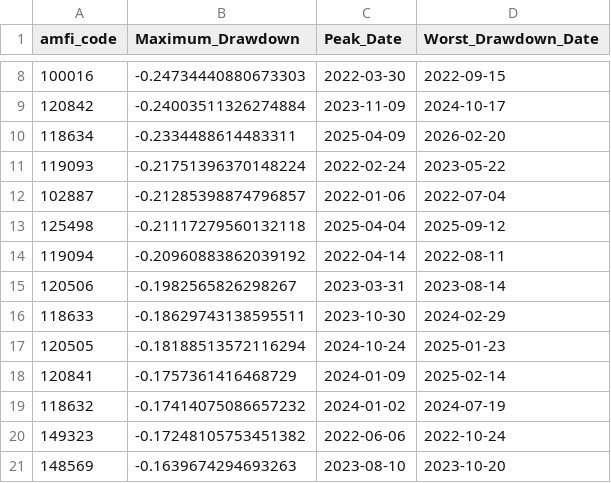
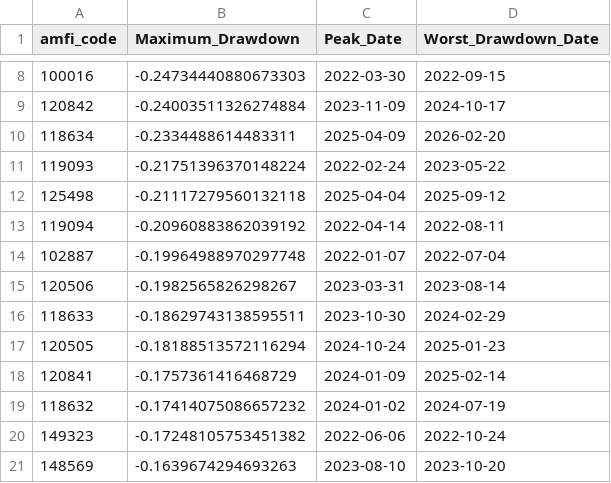
Before and after one commit to raj-ankur62/Mutual-Fund-Analytics, a CSV file: data/processed/maximum_drawdown_analysis.csv, drawn as a sheet; only a part is shown, gaps mark what is left out; removed rows and columns are numbered as before the commit, all else as after; the diff names each change by its address in the sheet, - before the commit and + after, or states it on an @@ line.

```diff
--- a/data/processed/maximum_drawdown_analysis.csv
+++ b/data/processed/maximum_drawdown_analysis.csv
-row 12: 102887 | -0.21285398874796857 | 2022-01-06 | 2022-07-04
+row 14: 102887 | -0.19964988970297748 | 2022-01-07 | 2022-07-04
```
Also changed, not shown: data/processed/alpha_beta.csv, data/processed/fund_scorecard.csv, 13 other files.
